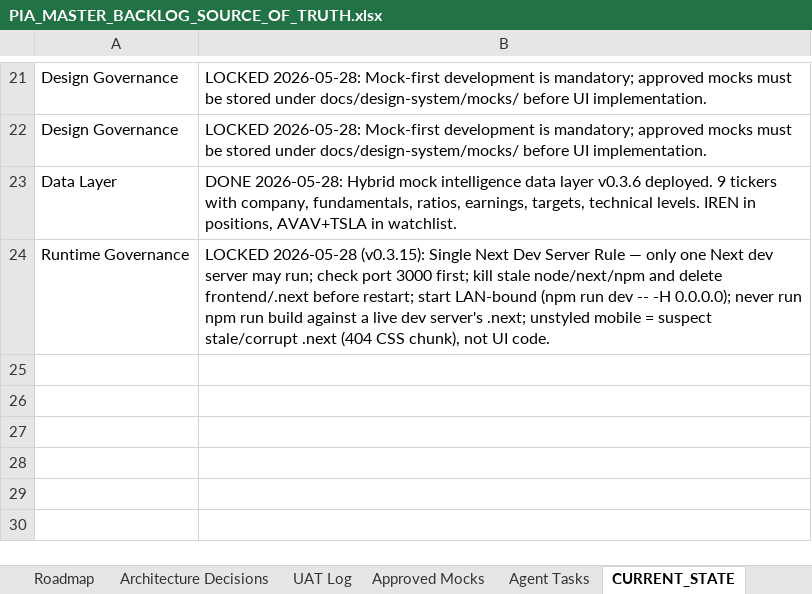
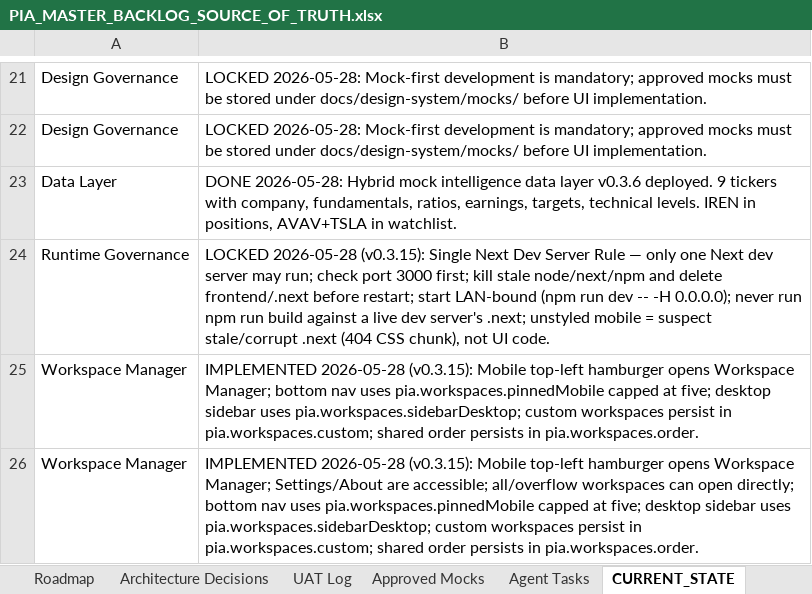
Before and after one commit to parmpr-ai/personal-investment-agent, an Excel workbook: docs/PIA_MASTER_BACKLOG_SOURCE_OF_TRUTH.xlsx, sheet CURRENT_STATE, drawn as a sheet; only a part is shown, gaps mark what is left out; values as stored, in another font and other column widths than the file's, no borders; the diff names each change by its address in the sheet, - before the commit and + after, or states it on an @@ line.

Commit message:
Add workspace manager customization

```diff
--- a/docs/PIA_MASTER_BACKLOG_SOURCE_OF_TRUTH.xlsx (sheet CURRENT_STATE)
+++ b/docs/PIA_MASTER_BACKLOG_SOURCE_OF_TRUTH.xlsx (sheet CURRENT_STATE)
+row 25: Workspace Manager | IMPLEMENTED 2026-05-28 (v0.3.15): Mobile top-left hamburger opens Workspace Manager; bottom nav uses pia.workspaces.pinnedMobile capped at five; desktop sidebar uses pia.workspaces.sidebarDesktop; custom workspaces persist in pia.workspaces.custom; shared order persists in pia.workspaces.order.
+row 26: Workspace Manager | IMPLEMENTED 2026-05-28 (v0.3.15): Mobile top-left hamburger opens Workspace Manager; Settings/About are accessible; all/overflow workspaces can open directly; bottom nav uses pia.workspaces.pinnedMobile capped at five; desktop sidebar uses pia.workspaces.sidebarDesktop; custom workspaces persist in pia.workspaces.custom; shared order persists in pia.workspaces.order.
```
Also changed, not shown: sheet Dashboard, 13 other files.
